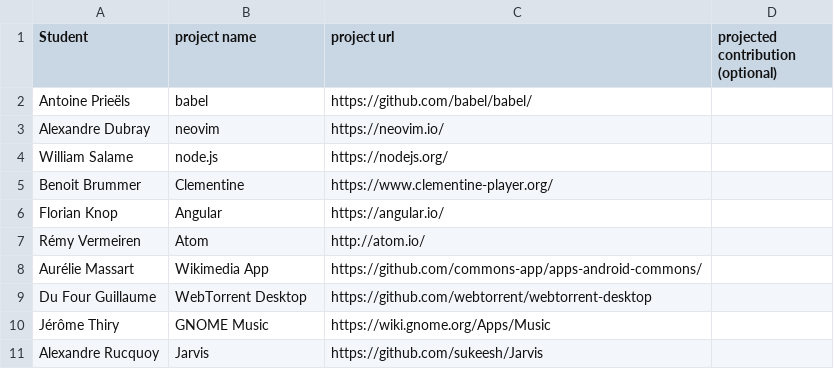
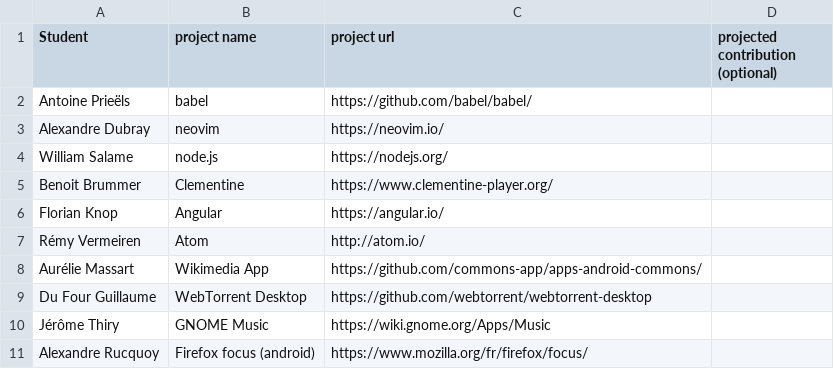
Before and after one commit to ploum/lingi2401, a CSV file: projects.csv, drawn as a sheet.

Commit message:
Changed project submission

```diff
--- a/projects.csv
+++ b/projects.csv
@@ -10,2 +10,2 @@ Du Four Guillaume; WebTorrent Desktop; https://github.com/webtorrent/webtorrent-
 Jérôme Thiry; GNOME Music; https://wiki.gnome.org/Apps/Music;
-Alexandre Rucquoy; Jarvis; https://github.com/sukeesh/Jarvis;
+Alexandre Rucquoy; Firefox focus (android); https://www.mozilla.org/fr/firefox/focus/;
```
